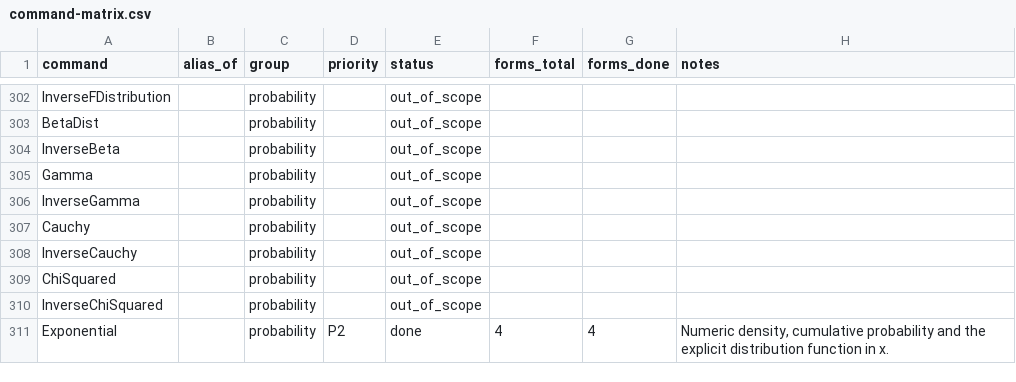
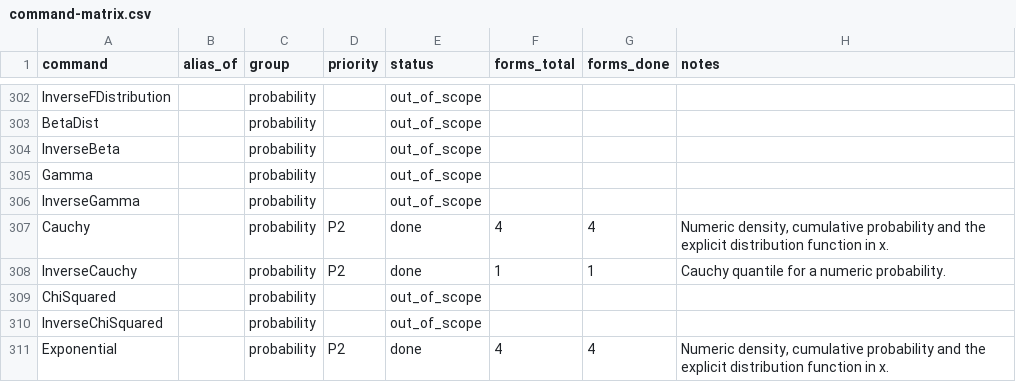
Before and after one commit to jash90/geokernel, a CSV file: docs/command-matrix.csv, drawn as a sheet; only a part is shown, gaps mark what is left out.

```diff
--- a/docs/command-matrix.csv
+++ b/docs/command-matrix.csv
@@ -306,4 +306,4 @@ Gamma,,probability,,out_of_scope,,,
 InverseGamma,,probability,,out_of_scope,,,
-Cauchy,,probability,,out_of_scope,,,
-InverseCauchy,,probability,,out_of_scope,,,
+Cauchy,,probability,P2,done,4,4,"Numeric density, cumulative probability and the explicit distribution function in x."
+InverseCauchy,,probability,P2,done,1,1,Cauchy quantile for a numeric probability.
 ChiSquared,,probability,,out_of_scope,,,
```
Also changed, not shown: tools/command-matrix/forms.csv, 13 other files.
